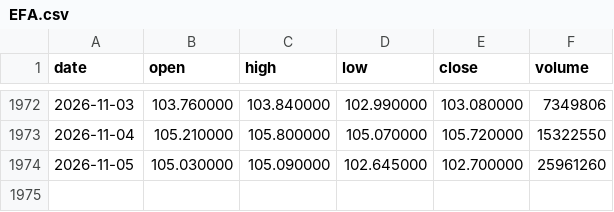
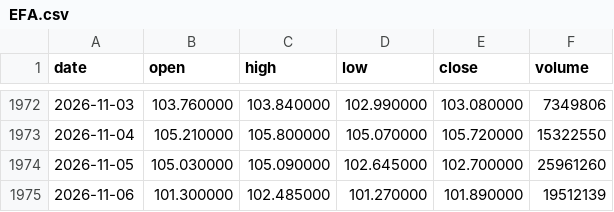
Before and after one commit to siemens1313/Trading, a CSV file: data/EFA.csv, drawn as a sheet; only a part is shown, gaps mark what is left out; the diff names each change by its address in the sheet, - before the commit and + after, or states it on an @@ line.

```diff
--- a/data/EFA.csv
+++ b/data/EFA.csv
+row 1975: 2026-11-06 | 101.300000 | 102.485000 | 101.270000 | 101.890000 | 19512139
```
Also changed, not shown: data/IWM.csv, data/QQQ.csv, 24 other files.
